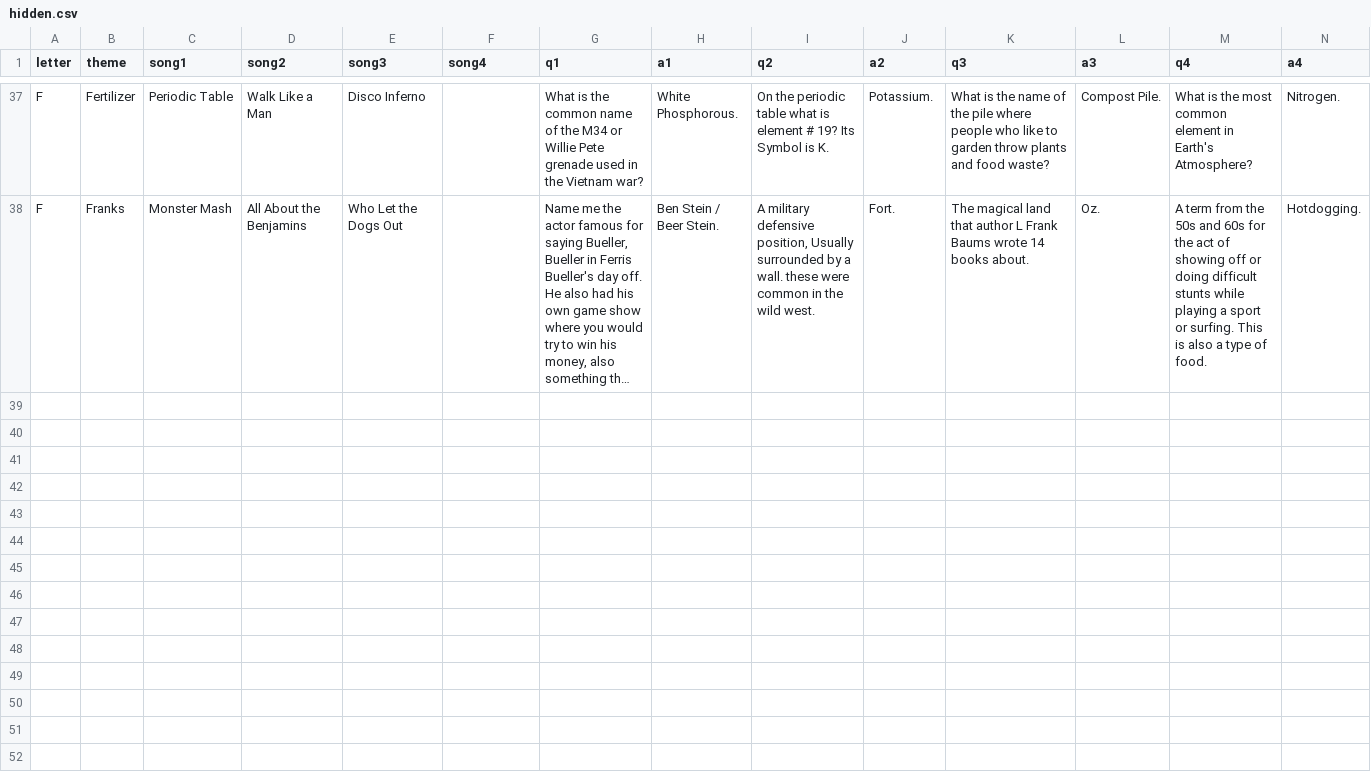
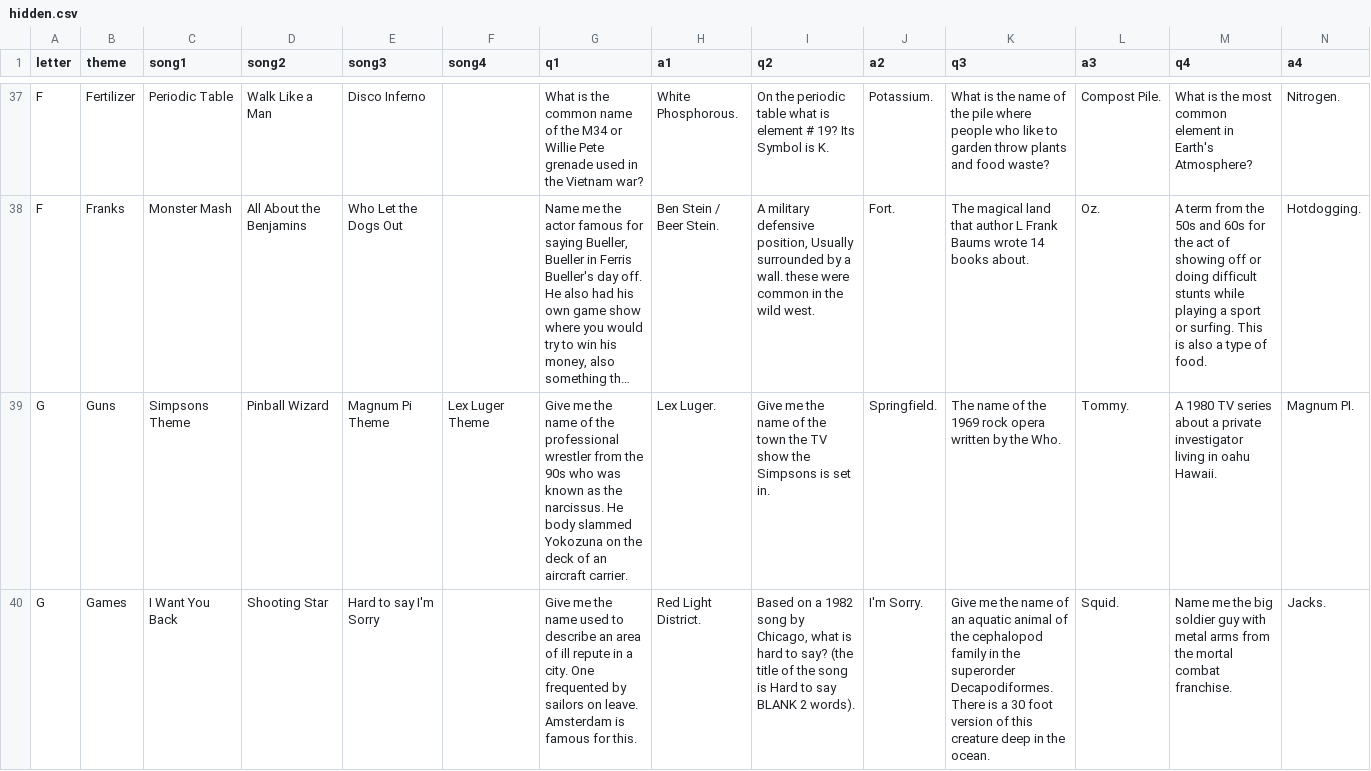
Before and after one commit to BOUCKY/Trivia_FAQtory, a CSV file: server/hidden.csv, drawn as a sheet; only a part is shown, gaps mark what is left out; long unchanged cells end in …; rows hold the shown columns only; the diff covers the shown part only; the diff names each change by its address in the sheet, - before the commit and + after, or states it on an @@ line.

```diff
--- a/server/hidden.csv
+++ b/server/hidden.csv
+row 39: G | Guns | Simpsons Theme | Pinball Wizard | Magnum Pi Theme | Lex Luger Theme | Give me the name of the professional wrestler from the 90s who was known as the narcissus. He body slammed Yokozuna on the deck of an aircraft carrier. | Lex Luger. | Give me the name of the town the TV show the Simpsons is set in. | Springfield. | The name of the 1969 rock opera written by the Who. | Tommy. | A 1980 TV series about a private investigator living in oahu Hawaii. | Magnum PI.
+row 40: G | Games | I Want You Back | Shooting Star | Hard to say I'm Sorry |  | Give me the name used to describe an area of ill repute in a city. One frequented by sailors on leave. Amsterdam is famous for this. | Red Light District. | Based on a 1982 song by Chicago, what is hard to say? (the title of the song is Hard to say BLANK 2 words). | I'm Sorry. | Give me the name of an aquatic animal of the cephalopod family in the superorder Decapodiformes. There is a 30 foot version of this creature deep in the ocean. | Squid. | Name me the big soldier guy with metal arms from the mortal combat franchise. | Jacks.
```
Also changed, not shown: 2 added rows elsewhere in this file, server/final_questions.csv, server/player_chosen.csv, 2 other files.
